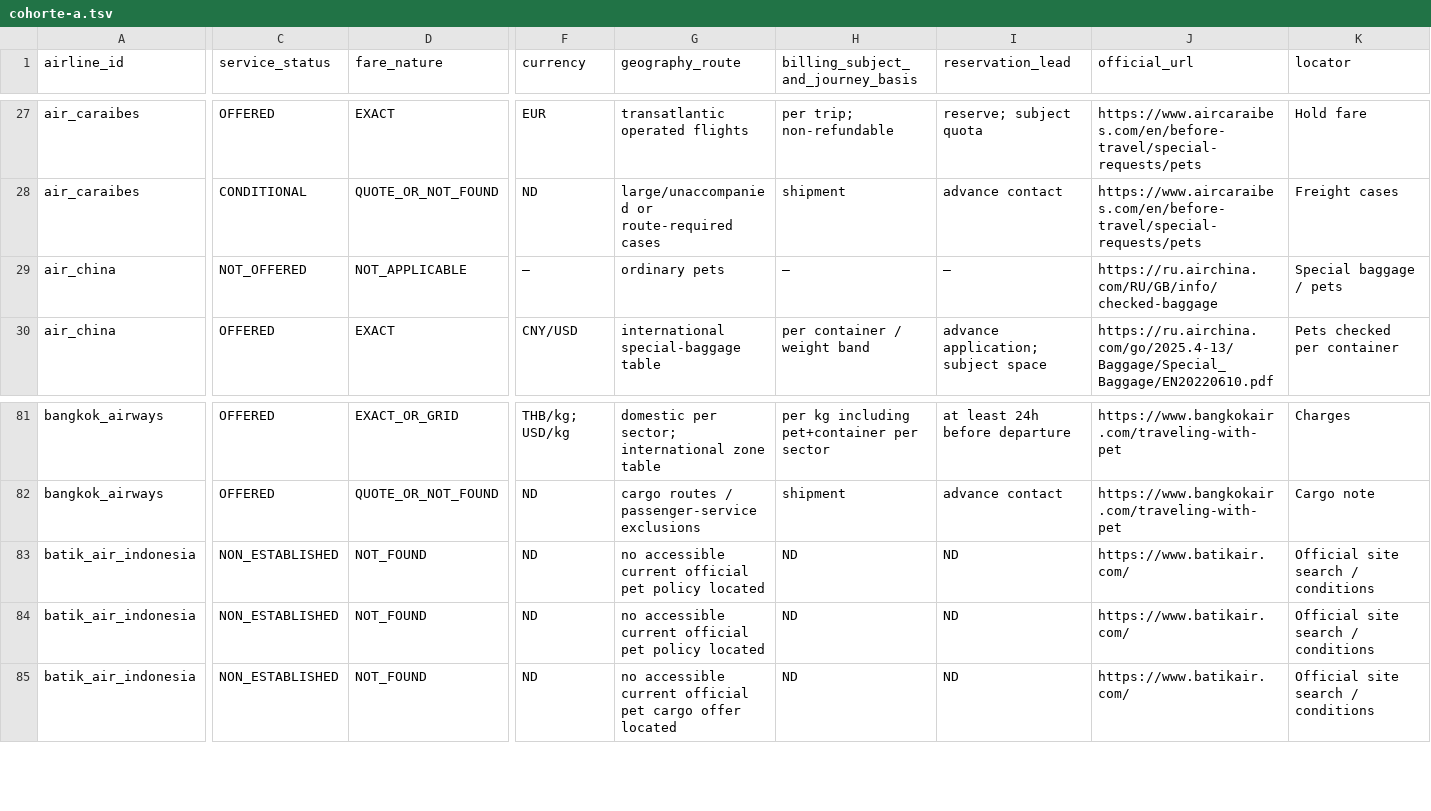
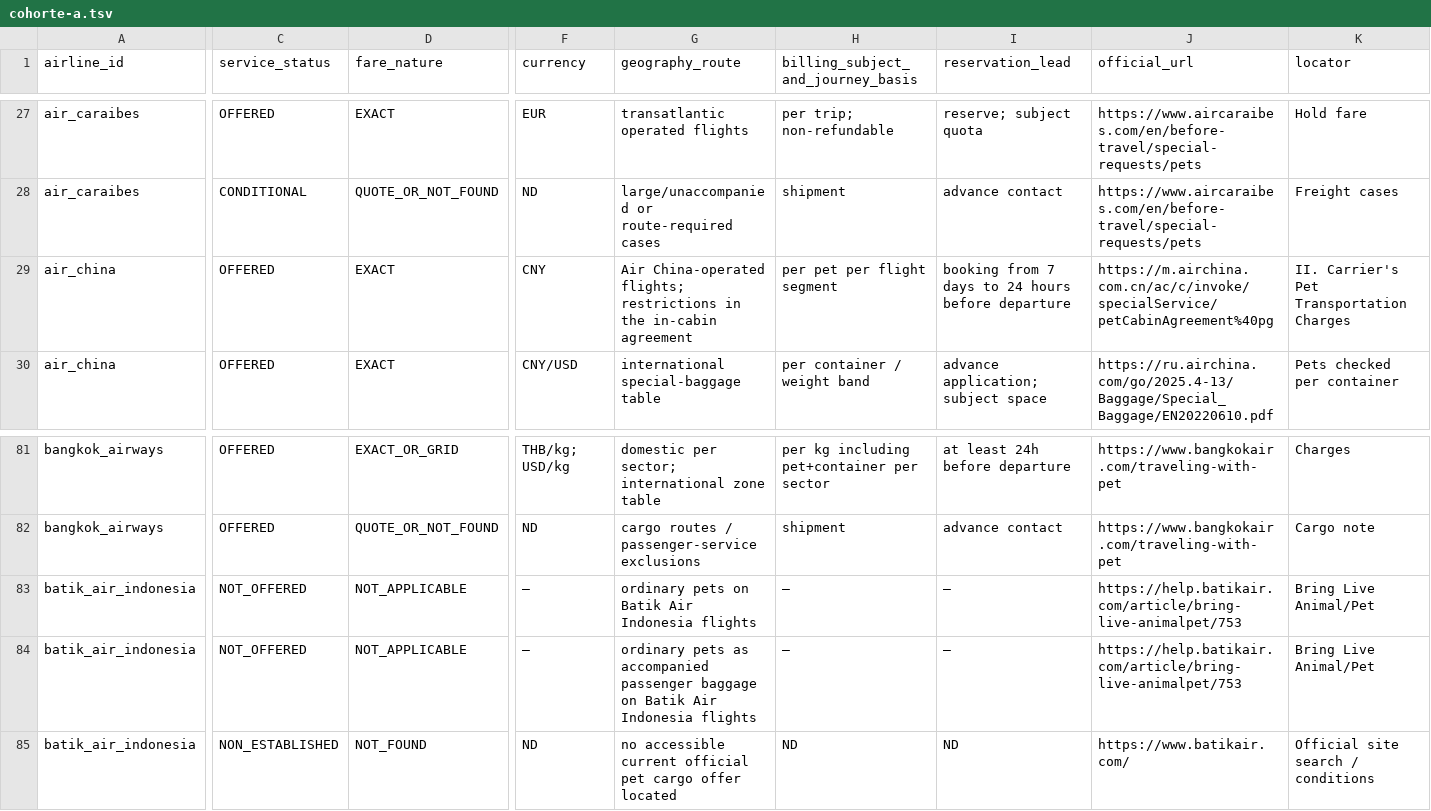
Before and after one commit to fromparis72/mydogcanfly, a TSV file: mesures/preuves/reconciliation-exhaustive-2026-09-10/audit-tarifs-codex/audit-tarifs/cohorte-a.tsv, drawn as a sheet; only a part is shown, gaps mark what is left out; the diff covers the shown part only; the diff names each change by its address in the sheet, - before the commit and + after, or states it on an @@ line.

```diff
--- a/mesures/preuves/reconciliation-exhaustive-2026-09-10/audit-tarifs-codex/audit-tarifs/cohorte-a.tsv
+++ b/mesures/preuves/reconciliation-exhaustive-2026-09-10/audit-tarifs-codex/audit-tarifs/cohorte-a.tsv
-C29 (service_status): NOT_OFFERED
+C29 (service_status): OFFERED
-D29 (fare_nature): NOT_APPLICABLE
+D29 (fare_nature): EXACT
-F29 (currency): —
+F29 (currency): CNY
-G29 (geography_route): ordinary pets
+G29 (geography_route): Air China-operated flights; restrictions in the in-cabin agreement
-H29: —
+H29: per pet per flight segment
-I29 (reservation_lead): —
+I29 (reservation_lead): booking from 7 days to 24 hours before departure
-J29 (official_url): https://ru.airchina.com/RU/GB/info/checked-baggage
+J29 (official_url): https://m.airchina.com.cn/ac/c/invoke/specialService/petCabinAgreement%40pg
-K29 (locator): Special baggage / pets
+K29 (locator): II. Carrier's Pet Transportation Charges
-C83:C84 (service_status): NON_ESTABLISHED
+C83:C84 (service_status): NOT_OFFERED
-D83:D84 (fare_nature): NOT_FOUND
+D83:D84 (fare_nature): NOT_APPLICABLE
-F83:F84 (currency): ND
+F83:F84 (currency): —
-G83 (geography_route): no accessible current official pet policy located
+G83 (geography_route): ordinary pets on Batik Air Indonesia flights
-H83:H84: ND
+H83:H84: —
-I83:I84 (reservation_lead): ND
+I83:I84 (reservation_lead): —
-J83:J84 (official_url): https://www.batikair.com/
+J83:J84 (official_url): https://help.batikair.com/article/bring-live-animalpet/753
-K83:K84 (locator): Official site search / conditions
+K83:K84 (locator): Bring Live Animal/Pet
-G84 (geography_route): no accessible current official pet policy located
+G84 (geography_route): ordinary pets as accompanied passenger baggage on Batik Air Indonesia flights
```
Also changed, not shown: 12 edited cells elsewhere in this file, mesures/preuves/reconciliation-exhaustive-2026-09-10/audit-tarifs-codex/audit-tarifs/consolidation-102-compagnies.tsv, 4 other files.
